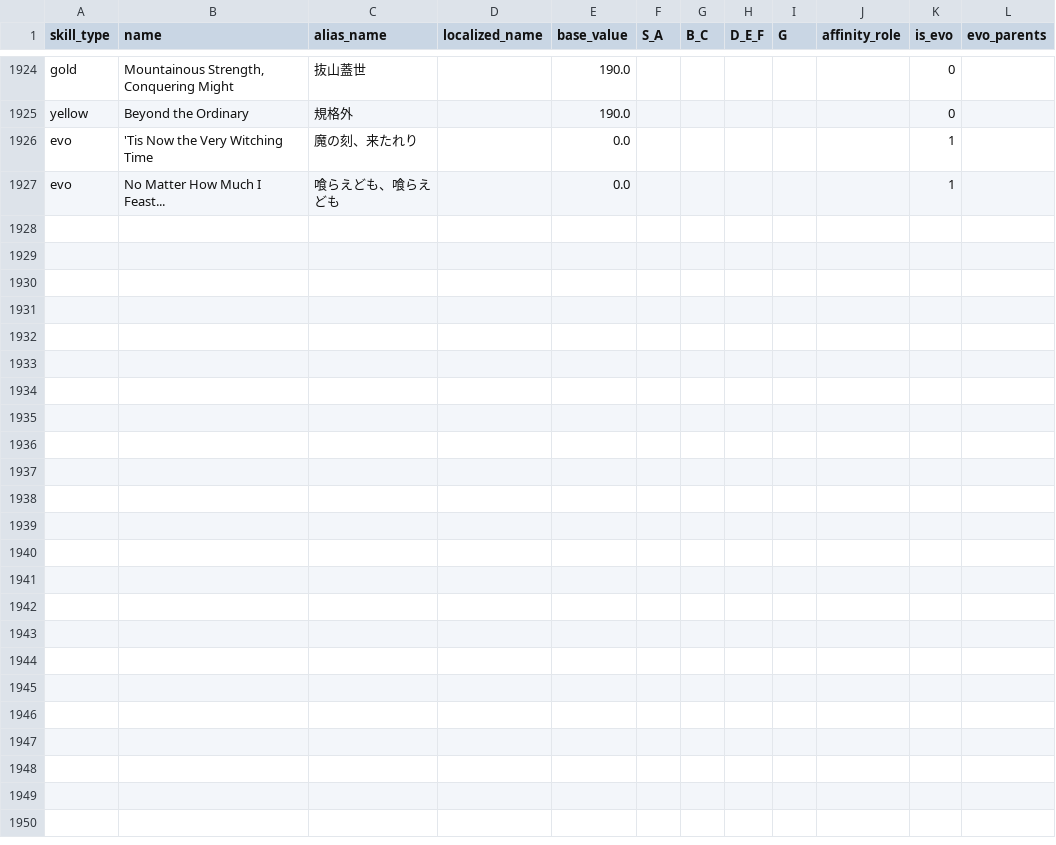
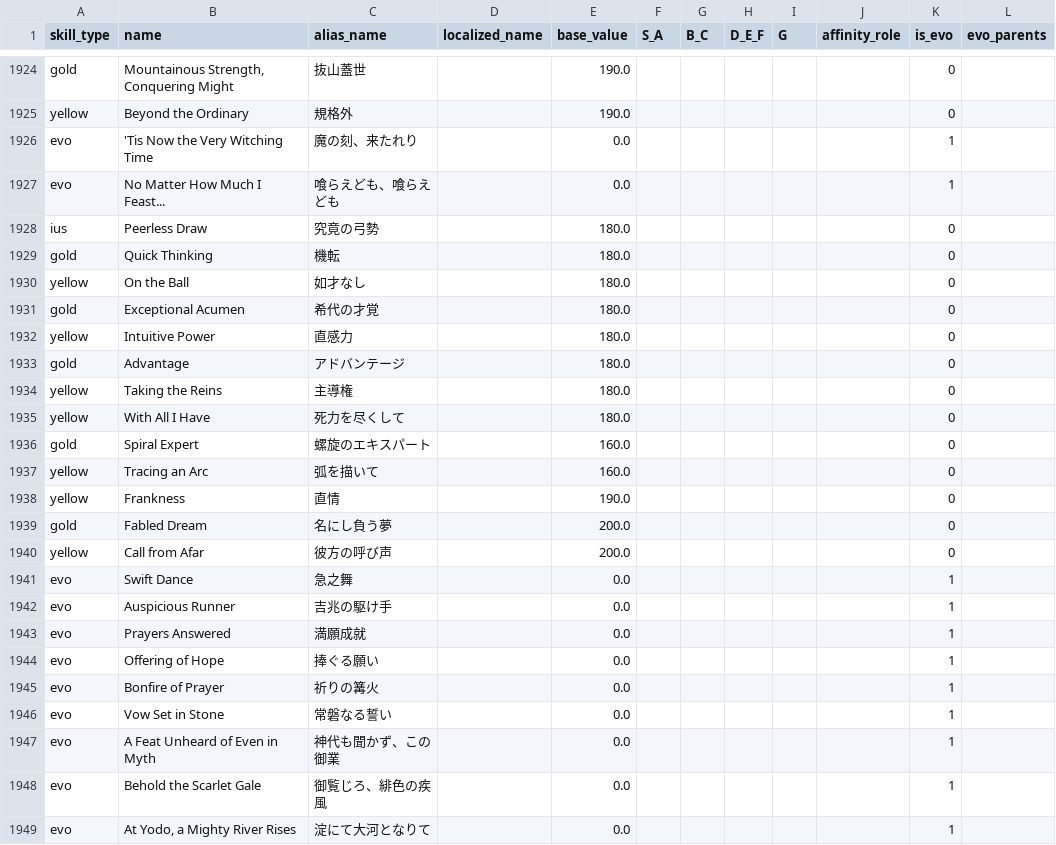
Before and after one commit to daftuyda/UmaTools, a CSV file: public/assets/uma_skills.csv, drawn as a sheet; only a part is shown, gaps mark what is left out; the diff names each change by its address in the sheet, - before the commit and + after, or states it on an @@ line.

```diff
--- a/public/assets/uma_skills.csv
+++ b/public/assets/uma_skills.csv
+row 1928: ius | Peerless Draw | 究竟の弓勢 |  | 180.0 |  |  |  |  |  | 0
+row 1929: gold | Quick Thinking | 機転 |  | 180.0 |  |  |  |  |  | 0
+row 1930: yellow | On the Ball | 如才なし |  | 180.0 |  |  |  |  |  | 0
+row 1931: gold | Exceptional Acumen | 希代の才覚 |  | 180.0 |  |  |  |  |  | 0
+row 1932: yellow | Intuitive Power | 直感力 |  | 180.0 |  |  |  |  |  | 0
+row 1933: gold | Advantage | アドバンテージ |  | 180.0 |  |  |  |  |  | 0
+row 1934: yellow | Taking the Reins | 主導権 |  | 180.0 |  |  |  |  |  | 0
+row 1935: yellow | With All I Have | 死力を尽くして |  | 180.0 |  |  |  |  |  | 0
+row 1936: gold | Spiral Expert | 螺旋のエキスパート |  | 160.0 |  |  |  |  |  | 0
+row 1937: yellow | Tracing an Arc | 弧を描いて |  | 160.0 |  |  |  |  |  | 0
+row 1938: yellow | Frankness | 直情 |  | 190.0 |  |  |  |  |  | 0
+row 1939: gold | Fabled Dream | 名にし負う夢 |  | 200.0 |  |  |  |  |  | 0
+row 1940: yellow | Call from Afar | 彼方の呼び声 |  | 200.0 |  |  |  |  |  | 0
+row 1941: evo | Swift Dance | 急之舞 |  | 0.0 |  |  |  |  |  | 1
+row 1942: evo | Auspicious Runner | 吉兆の駆け手 |  | 0.0 |  |  |  |  |  | 1
+row 1943: evo | Prayers Answered | 満願成就 |  | 0.0 |  |  |  |  |  | 1
+row 1944: evo | Offering of Hope | 捧ぐる願い |  | 0.0 |  |  |  |  |  | 1
+row 1945: evo | Bonfire of Prayer | 祈りの篝火 |  | 0.0 |  |  |  |  |  | 1
+row 1946: evo | Vow Set in Stone | 常磐なる誓い |  | 0.0 |  |  |  |  |  | 1
+row 1947: evo | A Feat Unheard of Even in Myth | 神代も聞かず、この御業 |  | 0.0 |  |  |  |  |  | 1
+row 1948: evo | Behold the Scarlet Gale | 御覧じろ、緋色の疾風 |  | 0.0 |  |  |  |  |  | 1
+row 1949: evo | At Yodo, a Mighty River Rises | 淀にて大河となりて |  | 0.0 |  |  |  |  |  | 1
```
Also changed, not shown: public/assets/uma_skills_jp.csv, 9 other files.
